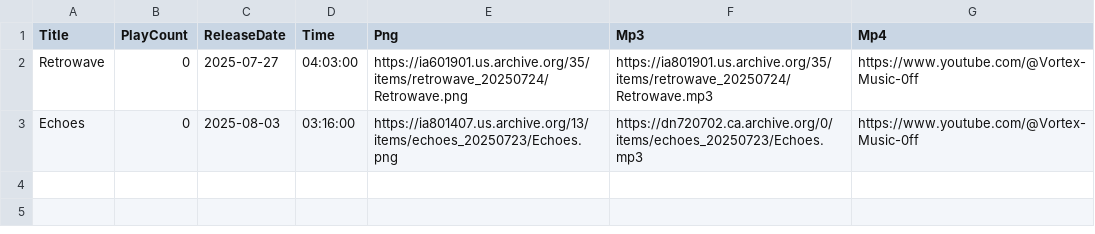
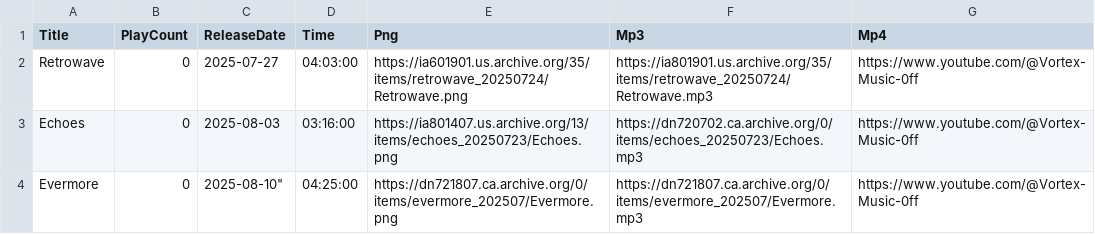
Before and after one commit to DJAZERTY/Vortex-Music-Admin-REPO, a CSV file: data/db.csv, drawn as a sheet; the diff names each change by its address in the sheet, - before the commit and + after, or states it on an @@ line.

Commit message:
Update db.csv

```diff
--- a/data/db.csv
+++ b/data/db.csv
+row 4: Evermore | 0 | 2025-08-10" | 04:25:00 | https://dn721807.ca.archive.org/0/items/evermore_202507/Evermore.png | https://dn721807.ca.archive.org/0/items/evermore_202507/Evermore.mp3 | https://www.youtube.com/@Vortex-Music-0ff
```
